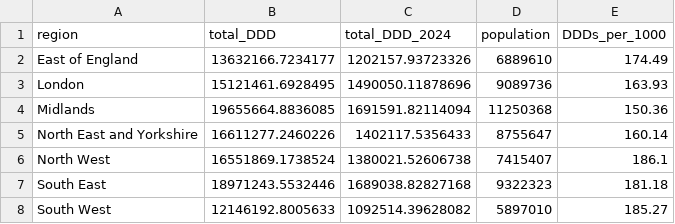
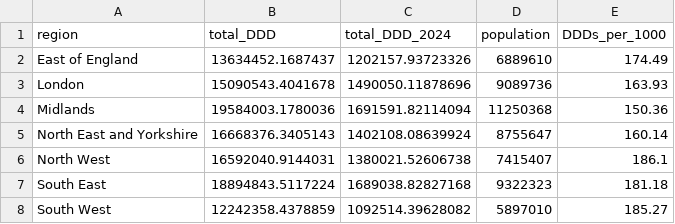
Before and after one commit to bennettoxford/lithium_project25, a CSV file: output/data/primary_lithium_by_region.csv, drawn as a sheet.

```diff
--- a/output/data/primary_lithium_by_region.csv
+++ b/output/data/primary_lithium_by_region.csv
@@ -1,8 +1,8 @@
 "region","total_DDD","total_DDD_2024","population","DDDs_per_1000"
-"East of England",13632166.7234177,1202157.93723326,6889610,174.49
-"London",15121461.6928495,1490050.11878696,9089736,163.93
-"Midlands",19655664.8836085,1691591.82114094,11250368,150.36
-"North East and Yorkshire",16611277.2460226,1402117.5356433,8755647,160.14
-"North West",16551869.1738524,1380021.52606738,7415407,186.1
-"South East",18971243.5532446,1689038.82827168,9322323,181.18
-"South West",12146192.8005633,1092514.39628082,5897010,185.27
+"East of England",13634452.1687437,1202157.93723326,6889610,174.49
+"London",15090543.4041678,1490050.11878696,9089736,163.93
+"Midlands",19584003.1780036,1691591.82114094,11250368,150.36
+"North East and Yorkshire",16668376.3405143,1402108.08639924,8755647,160.14
+"North West",16592040.9144031,1380021.52606738,7415407,186.1
+"South East",18894843.5117224,1689038.82827168,9322323,181.18
+"South West",12242358.4378859,1092514.39628082,5897010,185.27
```
Also changed, not shown: output/data/primary_DDD_by_year_region.csv, output/data/primary_fp10_product_DDD.csv, 28 other files.
